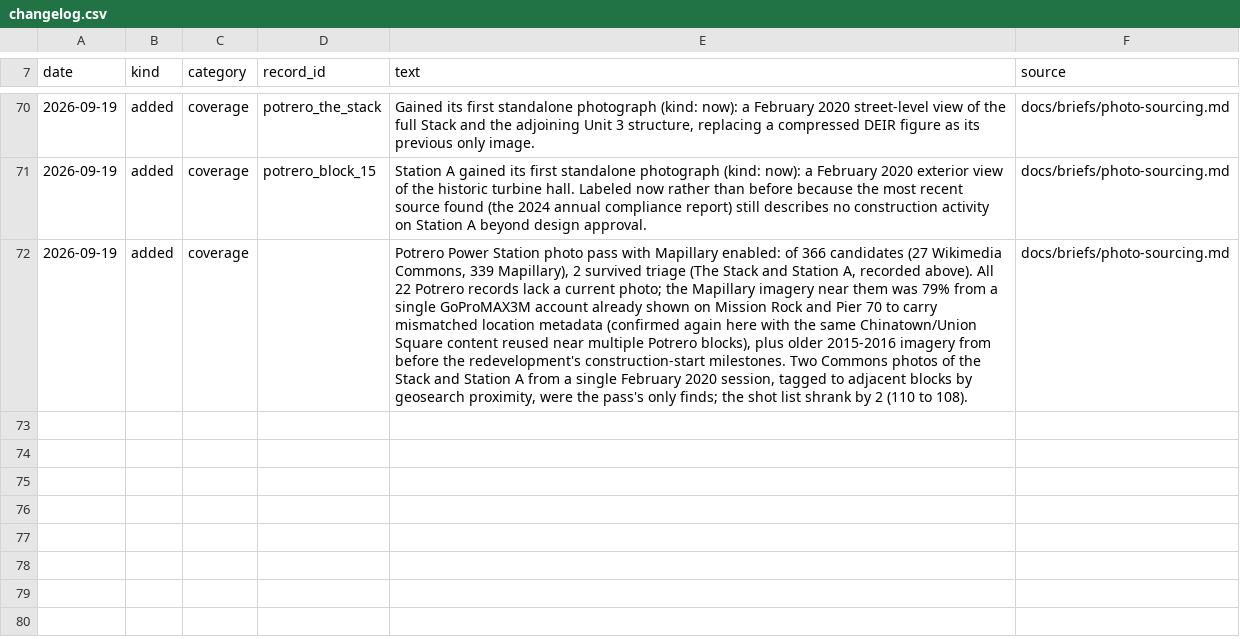
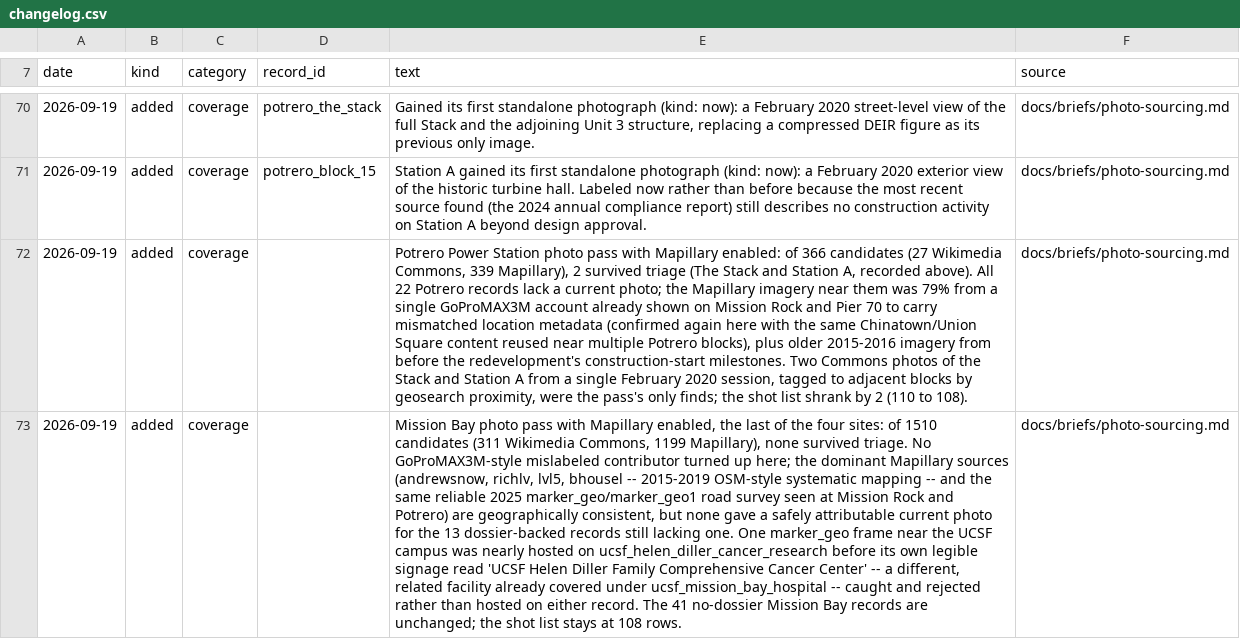
Before and after one commit to pierandpoint/record, a CSV file: data/changelog.csv, drawn as a sheet; only a part is shown, gaps mark what is left out; the diff names each change by its address in the sheet, - before the commit and + after, or states it on an @@ line.

```diff
--- a/data/changelog.csv
+++ b/data/changelog.csv
+row 73: 2026-09-19 | added | coverage |  | Mission Bay photo pass with Mapillary enabled, the last of the four sites: of 1510 candidates (311 Wikimedia Commons, 1199 Mapillary), none survived triage. No GoProMAX3M-style mislabeled contributor turned up here; the dominant Mapillary sources (andrewsnow, richlv, lvl5, bhousel -- 2015-2019 OSM-style systematic mapping -- and the same reliable 2025 marker_geo/marker_geo1 road survey seen at Mission Rock and Potrero) are geographically consistent, but none gave a safely attributable current photo for the 13 dossier-backed records still lacking one. One marker_geo frame near the UCSF campus was nearly hosted on ucsf_helen_diller_cancer_research before its own legible signage read 'UCSF Helen Diller Family Comprehensive Cancer Center' -- a different, related facility already covered under ucsf_mission_bay_hospital -- caught and rejected rather than hosted on either record. The 41 no-dossier Mission Bay records are unchanged; the shot list stays at 108 rows. | docs/briefs/photo-sourcing.md
```
Also changed, not shown: 4 other files.
